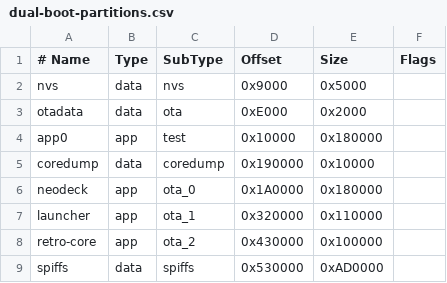
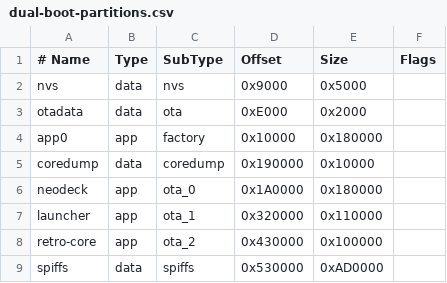
Before and after one commit to chriswilson2020/NeoDeck, a CSV file: experimental/retro-go/dual-boot-partitions.csv, drawn as a sheet.

Commit message:
Quarantine failed dual boot image

```diff
--- a/experimental/retro-go/dual-boot-partitions.csv
+++ b/experimental/retro-go/dual-boot-partitions.csv
@@ -3,3 +3,3 @@ nvs,          data, nvs,     0x9000,    0x5000,
 otadata,      data, ota,     0xE000,    0x2000,
-app0,         app,  test,    0x10000,   0x180000,
+app0,         app,  factory, 0x10000,   0x180000,
 coredump,     data, coredump,0x190000,  0x10000,
```
Also changed, not shown: 7 other files.
